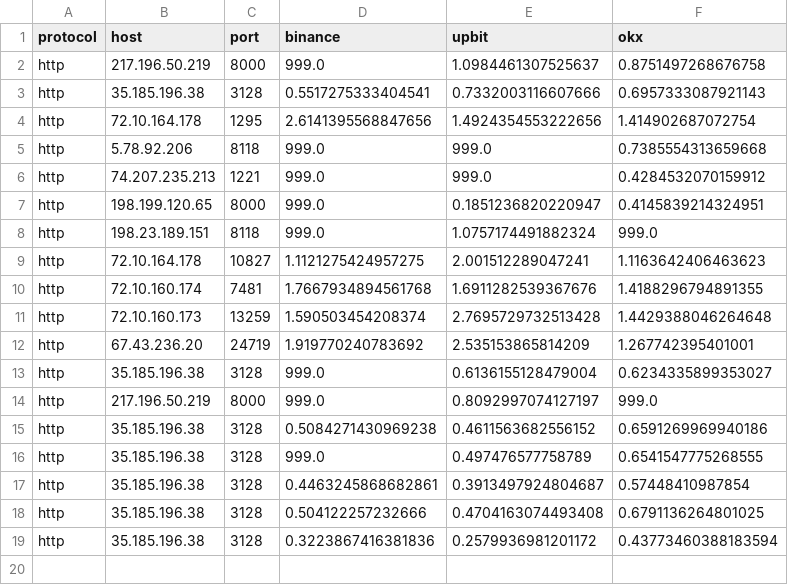
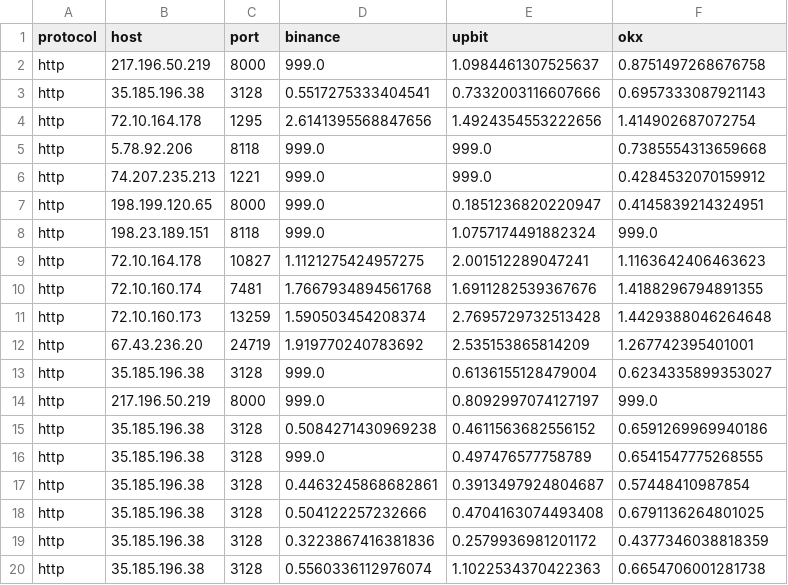
Before and after one commit to bailiang9966/ccpp, a CSV file: out/final.csv, drawn as a sheet.

Commit message:
Update  on 2024-05-14 09:34:00

```diff
--- a/out/final.csv
+++ b/out/final.csv
@@ -18,2 +18,3 @@ http,35.185.196.38,3128,0.4463245868682861,0.3913497924804687,0.57448410987854
 http,35.185.196.38,3128,0.504122257232666,0.4704163074493408,0.6791136264801025
-http,35.185.196.38,3128,0.3223867416381836,0.2579936981201172,0.43773460388183594
+http,35.185.196.38,3128,0.3223867416381836,0.2579936981201172,0.4377346038818359
+http,35.185.196.38,3128,0.5560336112976074,1.1022534370422363,0.6654706001281738
```
